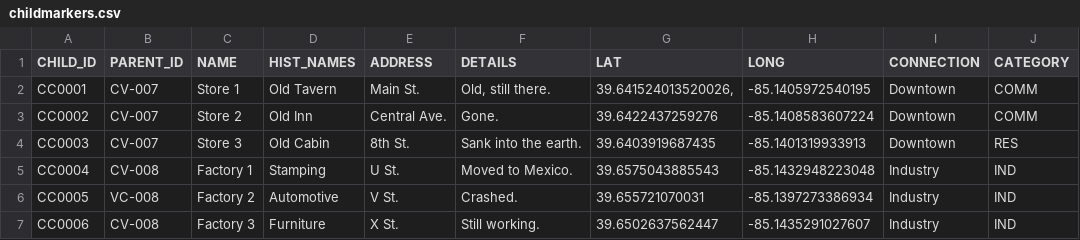
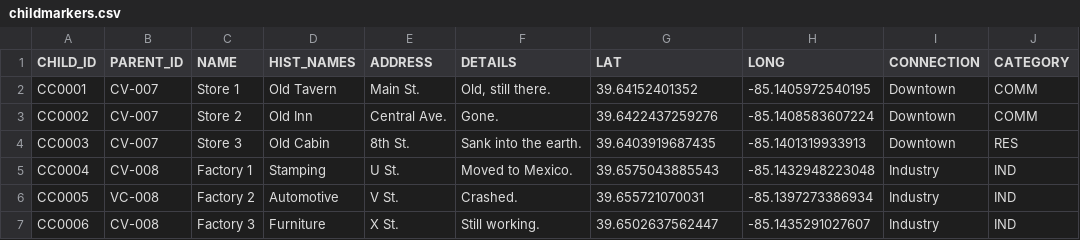
Before and after one commit to Luri-den/FCHS, a CSV file: childmarkers.csv, drawn as a sheet.

```diff
--- a/childmarkers.csv
+++ b/childmarkers.csv
@@ -1,3 +1,3 @@
 CHILD_ID,PARENT_ID,NAME,HIST_NAMES,ADDRESS,DETAILS,LAT,LONG,CONNECTION,CATEGORY
-CC0001,CV-007,Store 1,Old Tavern,Main St.,"Old, still there.","39.641524013520026, ",-85.1405972540195,Downtown,COMM
+CC0001,CV-007,Store 1,Old Tavern,Main St.,"Old, still there.",39.64152401352,-85.1405972540195,Downtown,COMM
 CC0002,CV-007,Store 2,Old Inn,Central Ave.,Gone.,39.6422437259276,-85.1408583607224,Downtown,COMM
```
Also changed, not shown: locations.csv, spots.csv, 3 other files.
